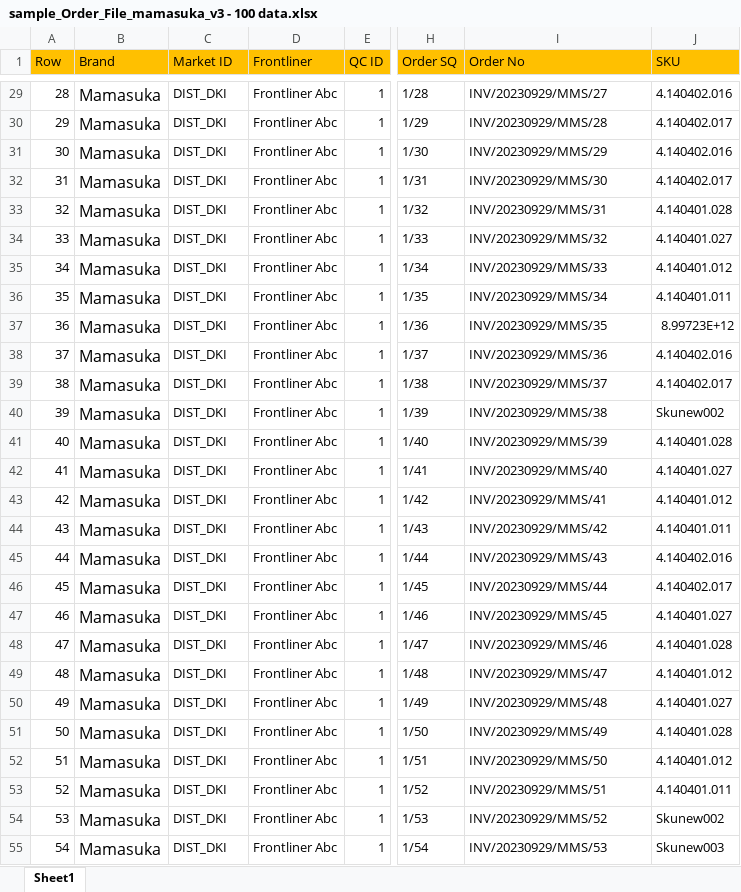
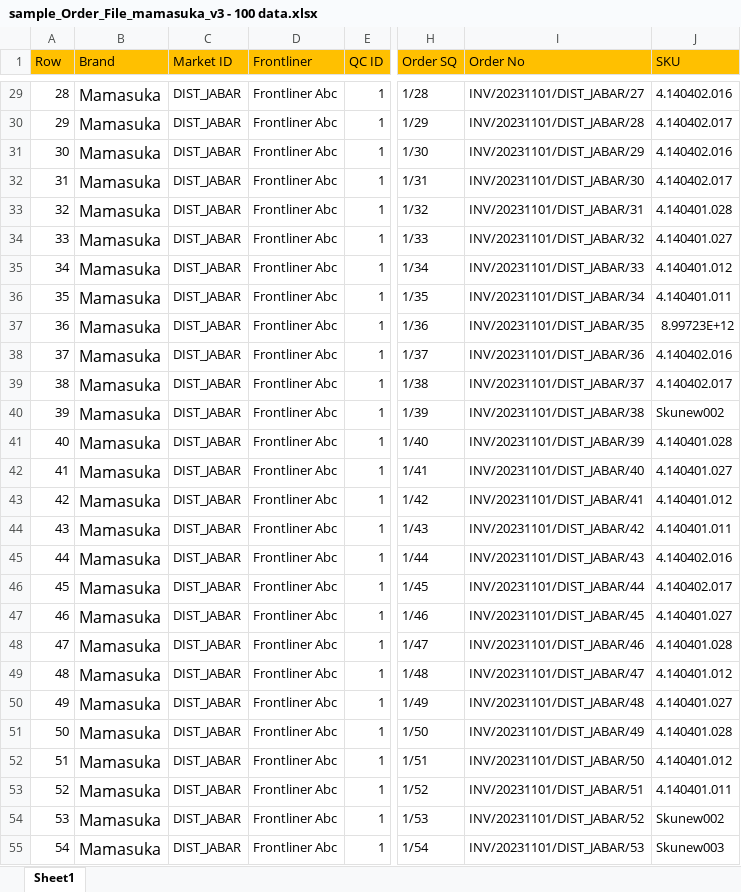
Before and after one commit to achmadamri/mono-dms-new, an Excel workbook: bsd-api-dms-order/sample_Order_File_mamasuka_v3 - 100 data.xlsx, sheet Sheet1, drawn as a sheet; only a part is shown, gaps mark what is left out; values as stored, in another font and other column widths than the file's, no borders; the diff covers the shown part only; the diff names each change by its address in the sheet, - before the commit and + after, or states it on an @@ line.

```diff
--- a/bsd-api-dms-order/sample_Order_File_mamasuka_v3 - 100 data.xlsx (sheet Sheet1)
+++ b/bsd-api-dms-order/sample_Order_File_mamasuka_v3 - 100 data.xlsx (sheet Sheet1)
-C29:C55 (Market ID): DIST_DKI
+C29:C55 (Market ID): DIST_JABAR
-I29 (Order No): INV/20230929/MMS/27
+I29 (Order No): INV/20231101/DIST_JABAR/27
-I30 (Order No): INV/20230929/MMS/28
+I30 (Order No): INV/20231101/DIST_JABAR/28
-I31 (Order No): INV/20230929/MMS/29
+I31 (Order No): INV/20231101/DIST_JABAR/29
-I32 (Order No): INV/20230929/MMS/30
+I32 (Order No): INV/20231101/DIST_JABAR/30
-I33 (Order No): INV/20230929/MMS/31
+I33 (Order No): INV/20231101/DIST_JABAR/31
-I34 (Order No): INV/20230929/MMS/32
+I34 (Order No): INV/20231101/DIST_JABAR/32
-I35 (Order No): INV/20230929/MMS/33
+I35 (Order No): INV/20231101/DIST_JABAR/33
-I36 (Order No): INV/20230929/MMS/34
+I36 (Order No): INV/20231101/DIST_JABAR/34
-I37 (Order No): INV/20230929/MMS/35
+I37 (Order No): INV/20231101/DIST_JABAR/35
-I38 (Order No): INV/20230929/MMS/36
+I38 (Order No): INV/20231101/DIST_JABAR/36
-I39 (Order No): INV/20230929/MMS/37
+I39 (Order No): INV/20231101/DIST_JABAR/37
-I40 (Order No): INV/20230929/MMS/38
+I40 (Order No): INV/20231101/DIST_JABAR/38
-I41 (Order No): INV/20230929/MMS/39
+I41 (Order No): INV/20231101/DIST_JABAR/39
-I42 (Order No): INV/20230929/MMS/40
+I42 (Order No): INV/20231101/DIST_JABAR/40
-I43 (Order No): INV/20230929/MMS/41
+I43 (Order No): INV/20231101/DIST_JABAR/41
-I44 (Order No): INV/20230929/MMS/42
+I44 (Order No): INV/20231101/DIST_JABAR/42
-I45 (Order No): INV/20230929/MMS/43
+I45 (Order No): INV/20231101/DIST_JABAR/43
-I46 (Order No): INV/20230929/MMS/44
+I46 (Order No): INV/20231101/DIST_JABAR/44
-I47 (Order No): INV/20230929/MMS/45
+I47 (Order No): INV/20231101/DIST_JABAR/45
-I48 (Order No): INV/20230929/MMS/46
+I48 (Order No): INV/20231101/DIST_JABAR/46
-I49 (Order No): INV/20230929/MMS/47
+I49 (Order No): INV/20231101/DIST_JABAR/47
-I50 (Order No): INV/20230929/MMS/48
+I50 (Order No): INV/20231101/DIST_JABAR/48
-I51 (Order No): INV/20230929/MMS/49
+I51 (Order No): INV/20231101/DIST_JABAR/49
-I52 (Order No): INV/20230929/MMS/50
+I52 (Order No): INV/20231101/DIST_JABAR/50
-I53 (Order No): INV/20230929/MMS/51
+I53 (Order No): INV/20231101/DIST_JABAR/51
-I54 (Order No): INV/20230929/MMS/52
+I54 (Order No): INV/20231101/DIST_JABAR/52
-I55 (Order No): INV/20230929/MMS/53
+I55 (Order No): INV/20231101/DIST_JABAR/53
```
Also changed, not shown: 144 edited cells elsewhere in this sheet, 12 other files.
